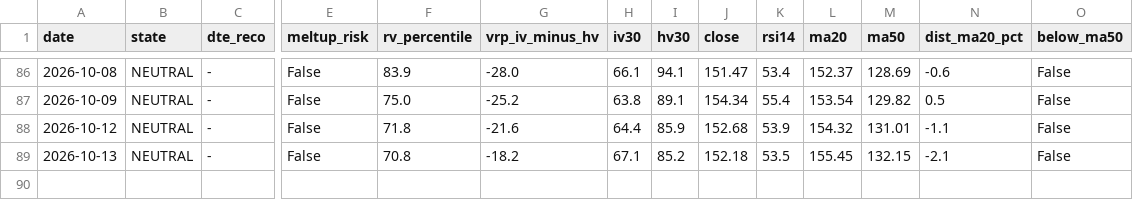
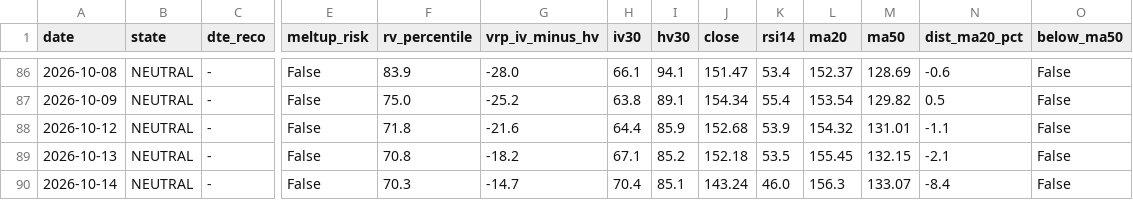
Before and after one commit to rellitch/mstr-overlay, a CSV file: mstr_overlay_log.csv, drawn as a sheet; only a part is shown, gaps mark what is left out; rows hold the shown columns only; the diff names each change by its address in the sheet, - before the commit and + after, or states it on an @@ line.

```diff
--- a/mstr_overlay_log.csv
+++ b/mstr_overlay_log.csv
+row 90: 2026-10-14 | NEUTRAL | - | False | 70.3 | -14.7 | 70.4 | 85.1 | 143.24 | 46.0 | 156.3 | 133.07 | -8.4 | False
```
Also changed, not shown: asst_overlay_log.csv, 3 other files.
